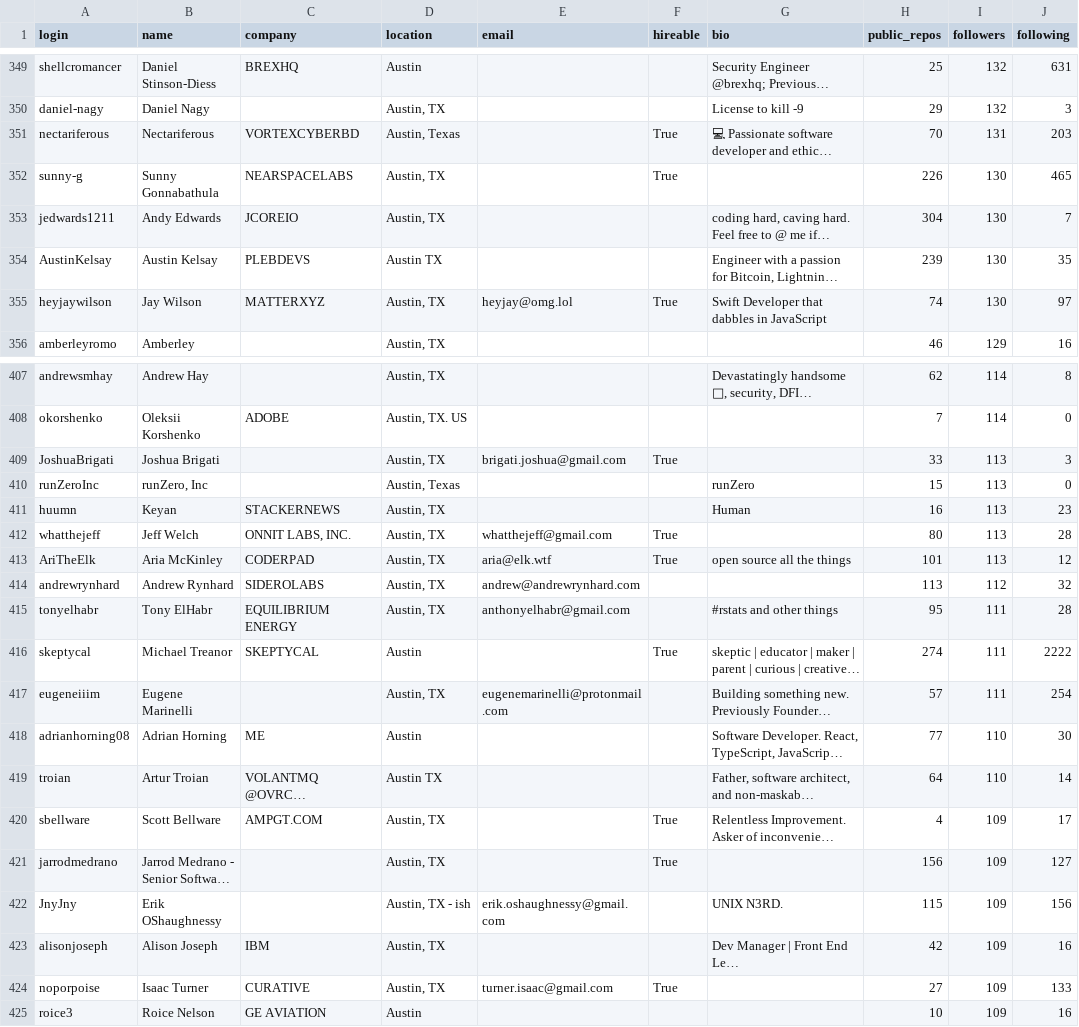
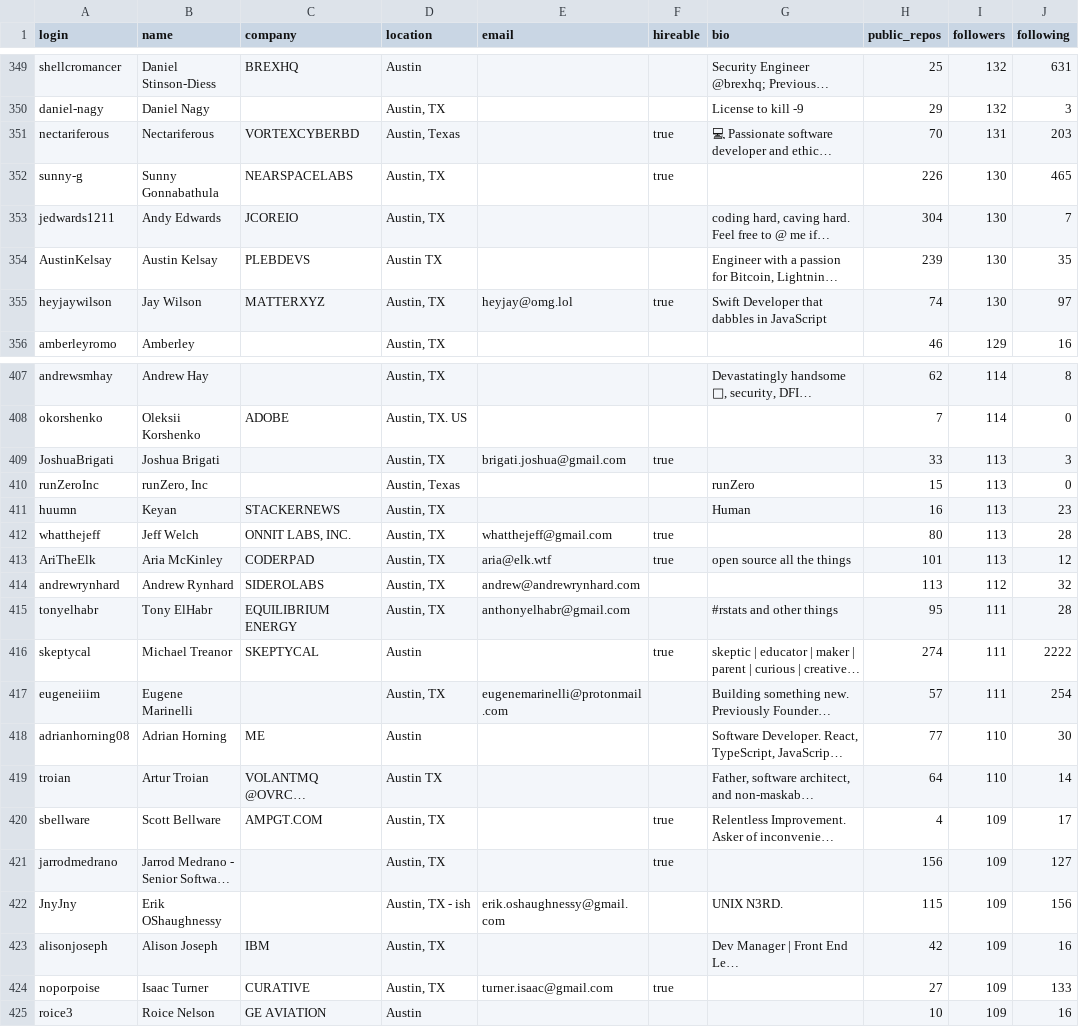
Before and after one commit to foriitm/p01, a CSV file: users.csv, drawn as a sheet; only a part is shown, gaps mark what is left out; long unchanged cells end in …; the diff covers the shown part only; the diff names each change by its address in the sheet, - before the commit and + after, or states it on an @@ line.

```diff
--- a/users.csv
+++ b/users.csv
-F351:F352 (hireable): True
+F351:F352 (hireable): true
-F355 (hireable): True
+F355 (hireable): true
-F409 (hireable): True
+F409 (hireable): true
-F412:F413 (hireable): True
+F412:F413 (hireable): true
-F416 (hireable): True
+F416 (hireable): true
-F420:F421 (hireable): True
+F420:F421 (hireable): true
-F424 (hireable): True
+F424 (hireable): true
```
Also changed, not shown: 90 edited cells elsewhere in this file, 2 other files.
